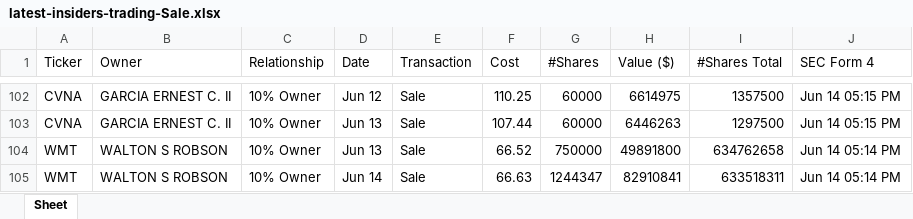
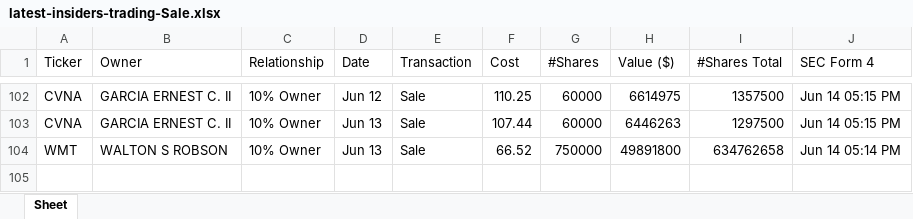
Before and after one commit to JLLMNCHR/python-cinco, an Excel workbook: salidas/latest-insiders-trading-Sale.xlsx, sheet Sheet, drawn as a sheet; only a part is shown, gaps mark what is left out; values as stored, in another font and other column widths than the file's, no borders; the diff names each change by its address in the sheet, - before the commit and + after, or states it on an @@ line.

```diff
--- a/salidas/latest-insiders-trading-Sale.xlsx (sheet Sheet)
+++ b/salidas/latest-insiders-trading-Sale.xlsx (sheet Sheet)
-row 105: WMT | WALTON S ROBSON | 10% Owner | Jun 14 | Sale | 66.63 | 1244347 | 82910841 | 633518311 | Jun 14 05:14 PM
```
Also changed, not shown: salidas/latest-insiders-trading-Buy.xlsx, 4 other files.
